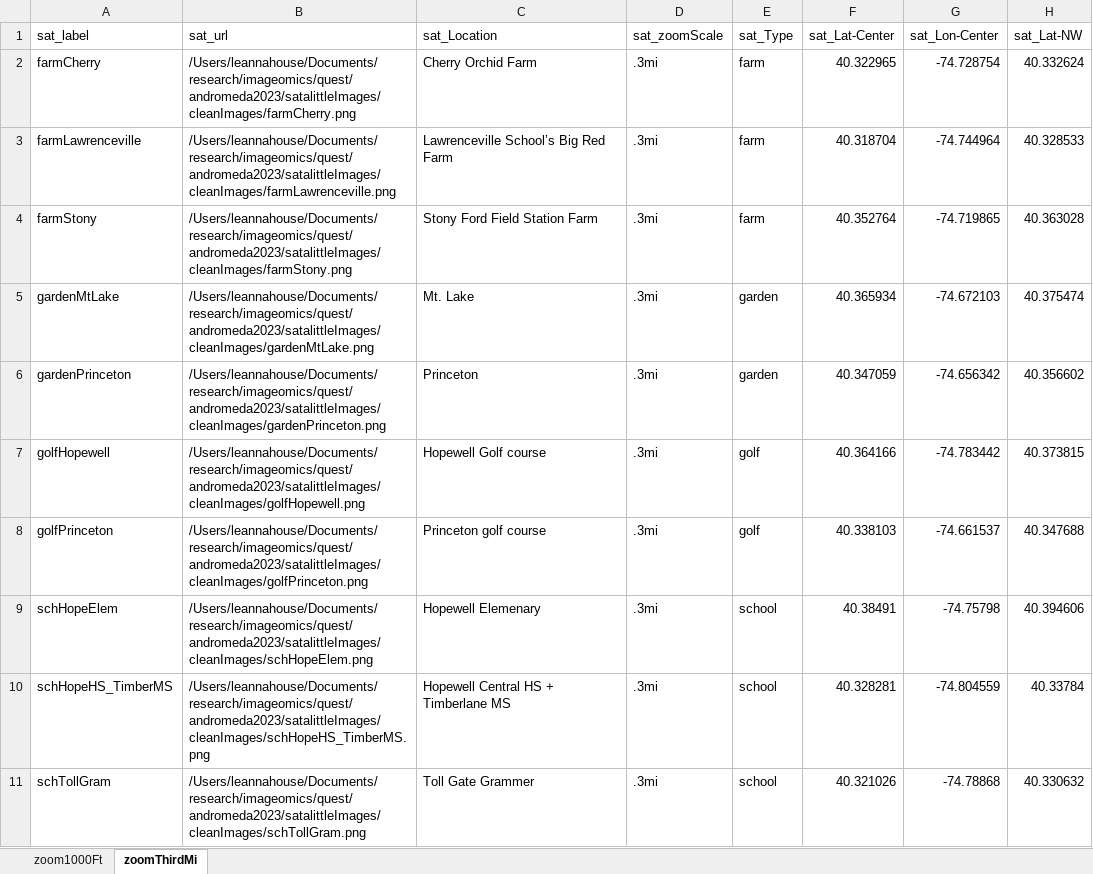
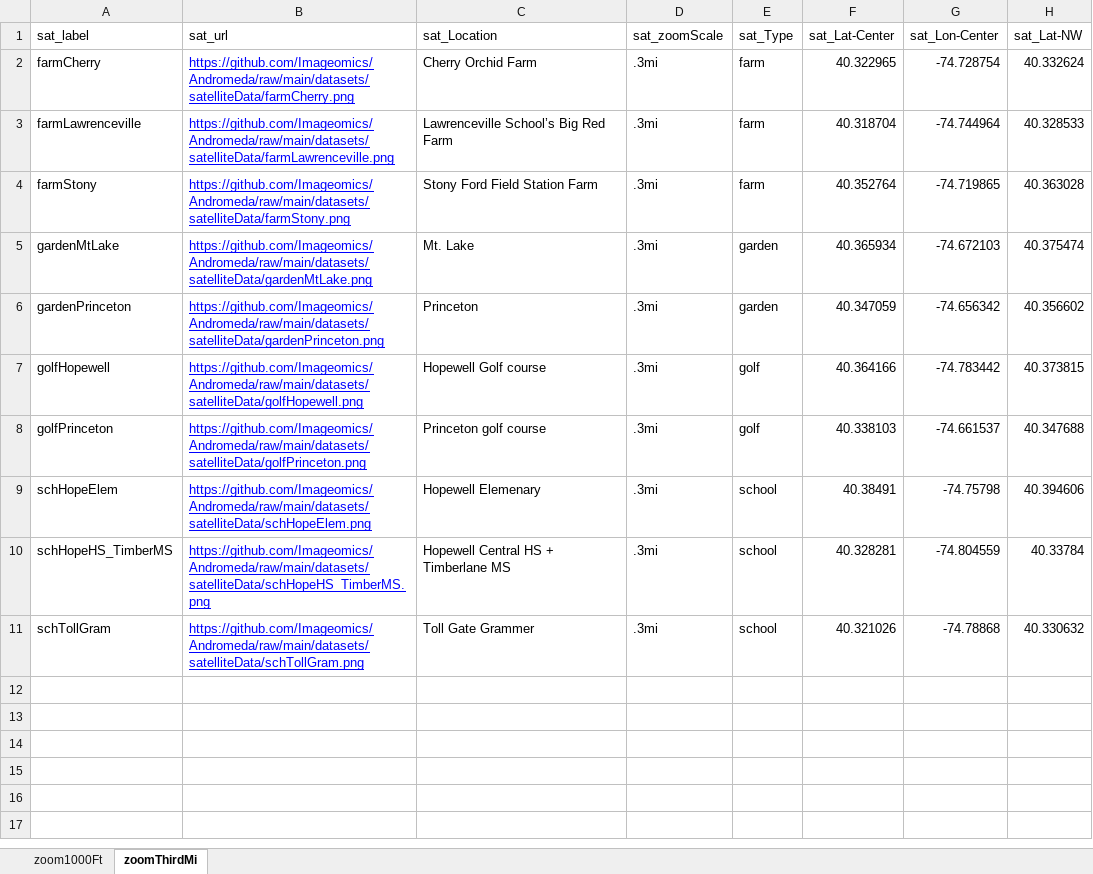
Before and after one commit to Imageomics/Andromeda, an Excel workbook: datasets/satelliteData/satImgs5Cluster.xlsx, sheet zoomThirdMi, drawn as a sheet; only a part is shown; values as stored, in another font and other column widths than the file's, no borders; the diff names each change by its address in the sheet, - before the commit and + after, or states it on an @@ line.

Commit message:
Update URLs to location saved on GitHub

```diff
--- a/datasets/satelliteData/satImgs5Cluster.xlsx (sheet zoomThirdMi)
+++ b/datasets/satelliteData/satImgs5Cluster.xlsx (sheet zoomThirdMi)
-B2 (sat_url): /Users/leannahouse/Documents/research/imageomics/quest/andromeda2023/satalittleImages/cleanImages/farmCherry.png
+B2 (sat_url): https://github.com/Imageomics/Andromeda/raw/main/datasets/satelliteData/farmCherry.png
@@ B2:B11 underline: off → on, text colour: black → #0000FF @@
-B3 (sat_url): /Users/leannahouse/Documents/research/imageomics/quest/andromeda2023/satalittleImages/cleanImages/farmLawrenceville.png
+B3 (sat_url): https://github.com/Imageomics/Andromeda/raw/main/datasets/satelliteData/farmLawrenceville.png
-B4 (sat_url): /Users/leannahouse/Documents/research/imageomics/quest/andromeda2023/satalittleImages/cleanImages/farmStony.png
+B4 (sat_url): https://github.com/Imageomics/Andromeda/raw/main/datasets/satelliteData/farmStony.png
-B5 (sat_url): /Users/leannahouse/Documents/research/imageomics/quest/andromeda2023/satalittleImages/cleanImages/gardenMtLake.png
+B5 (sat_url): https://github.com/Imageomics/Andromeda/raw/main/datasets/satelliteData/gardenMtLake.png
-B6 (sat_url): /Users/leannahouse/Documents/research/imageomics/quest/andromeda2023/satalittleImages/cleanImages/gardenPrinceton.png
+B6 (sat_url): https://github.com/Imageomics/Andromeda/raw/main/datasets/satelliteData/gardenPrinceton.png
-B7 (sat_url): /Users/leannahouse/Documents/research/imageomics/quest/andromeda2023/satalittleImages/cleanImages/golfHopewell.png
+B7 (sat_url): https://github.com/Imageomics/Andromeda/raw/main/datasets/satelliteData/golfHopewell.png
-B8 (sat_url): /Users/leannahouse/Documents/research/imageomics/quest/andromeda2023/satalittleImages/cleanImages/golfPrinceton.png
+B8 (sat_url): https://github.com/Imageomics/Andromeda/raw/main/datasets/satelliteData/golfPrinceton.png
-B9 (sat_url): /Users/leannahouse/Documents/research/imageomics/quest/andromeda2023/satalittleImages/cleanImages/schHopeElem.png
+B9 (sat_url): https://github.com/Imageomics/Andromeda/raw/main/datasets/satelliteData/schHopeElem.png
-B10 (sat_url): /Users/leannahouse/Documents/research/imageomics/quest/andromeda2023/satalittleImages/cleanImages/schHopeHS_TimberMS.png
+B10 (sat_url): https://github.com/Imageomics/Andromeda/raw/main/datasets/satelliteData/schHopeHS_TimberMS.png
-B11 (sat_url): /Users/leannahouse/Documents/research/imageomics/quest/andromeda2023/satalittleImages/cleanImages/schTollGram.png
+B11 (sat_url): https://github.com/Imageomics/Andromeda/raw/main/datasets/satelliteData/schTollGram.png
```
Also changed, not shown: sheet zoom1000Ft, datasets/satelliteData/satImgs3Cluster.xlsx, datasets/satelliteData/satImgs4Cluster.xlsx, 6 other files.
